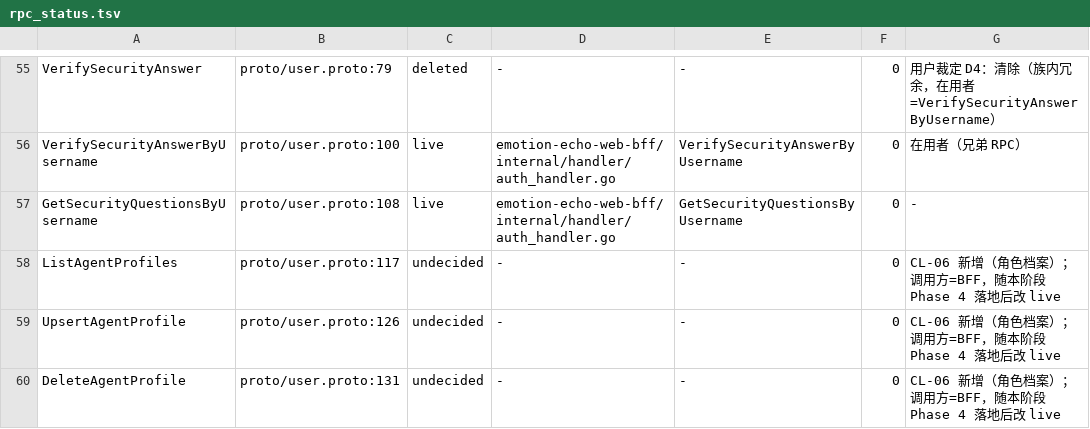
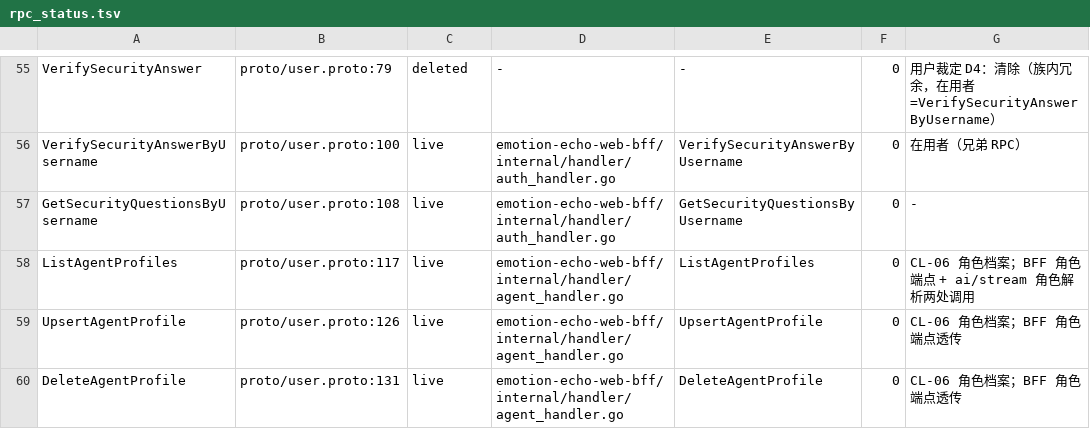
Before and after one commit to Exist-a/emotion-echo, a TSV file: scripts/rpc_status.tsv, drawn as a sheet; only a part is shown, gaps mark what is left out.

Commit message:
feat(cl-06): Phase 4e BFF 角色端点 + 装配接线 + 3 RPC 翻 live（TDD 11 例 · 路由契约同步）
【端点】GET/POST /api/v1/agents + DELETE /api/v1/agents/:id。
**未新增 APISIX 路由**：既有 catch-all route 100（`/api/v1/*` → BFF）已覆盖，且它挂了
jwt-auth（角色端点正需要登录态）。本层只做鉴权透传 + 形状转换；字段上限 / 每户 ≤5 /
软删除 / 默认「小E」物化全在 user-svc 单点（避免 BFF 与 svc 两套校验漂移）。
VM 里**不回 userId**（服务端归属用的值，前端无用途）。

【fail-closed ×2】未装配客户端 ⇒ 三个端点**都 503**（不返回空列表：空列表会被前端读成
"你还没有任何角色"，诱导用户重复创建）；路径 id 非数字/≤0 ⇒ 400 且**不发下游**。

【装配】ServiceContext 新增 UserAgent（仅 gRPC：user-svc 无角色 HTTP 端点 ⇒ 连接拨不上即 nil，
fail-closed）；main.go 三处接线 —— 注册 AgentHandler、把 UserAgent 交给 ChatHandler
（切角色归属校验用）、把 UserAgent 注入 AIStreamDeps（组装层 agent 段 + 写库快照）。

【路由契约同步】main_test.go 的 wantRoutes 与 knownPathPrefixes 必须同步 ——
新路由不进白名单会被两条防漂移断言拦下（本次实测：先只改 wantRoutes 仍红，
报 "路由 GET /api/v1/agents 不在已知前缀白名单内"）。这正是该守卫的价值。

【RPC 状态】proto/user.proto 的 3 个角色 RPC 由 `undecided` 翻 **`live`**（evidence =
agent_handler.go 的三个调用点）。守卫实测：A1~A6 全 PASS，**undecided = 0**（收口判据之一）。

【RED→GREEN】RED = `undefined: NewAgentHandler`；GREEN = 11 例 PASS（含未装配 503、
非法 id 不发下游、上游校验错误映射 400 而非 502）。

【全量回归】`go test ./...`（BFF 全包）+ `go vet ./...` 无 FAIL；
`scripts/check_rpc_status.sh` 全 PASS。

```diff
--- a/scripts/rpc_status.tsv
+++ b/scripts/rpc_status.tsv
@@ -57,4 +57,4 @@ VerifySecurityAnswerByUsername	proto/user.proto:100	live	emotion-echo-web-bff/in
 GetSecurityQuestionsByUsername	proto/user.proto:108	live	emotion-echo-web-bff/internal/handler/auth_handler.go	GetSecurityQuestionsByUsername	0	-
-ListAgentProfiles	proto/user.proto:117	undecided	-	-	0	CL-06 新增（角色档案）；调用方=BFF，随本阶段 Phase 4 落地后改 live
-UpsertAgentProfile	proto/user.proto:126	undecided	-	-	0	CL-06 新增（角色档案）；调用方=BFF，随本阶段 Phase 4 落地后改 live
-DeleteAgentProfile	proto/user.proto:131	undecided	-	-	0	CL-06 新增（角色档案）；调用方=BFF，随本阶段 Phase 4 落地后改 live
+ListAgentProfiles	proto/user.proto:117	live	emotion-echo-web-bff/internal/handler/agent_handler.go	ListAgentProfiles	0	CL-06 角色档案；BFF 角色端点 + ai/stream 角色解析两处调用
+UpsertAgentProfile	proto/user.proto:126	live	emotion-echo-web-bff/internal/handler/agent_handler.go	UpsertAgentProfile	0	CL-06 角色档案；BFF 角色端点透传
+DeleteAgentProfile	proto/user.proto:131	live	emotion-echo-web-bff/internal/handler/agent_handler.go	DeleteAgentProfile	0	CL-06 角色档案；BFF 角色端点透传
```
Also changed, not shown: 5 other files.
